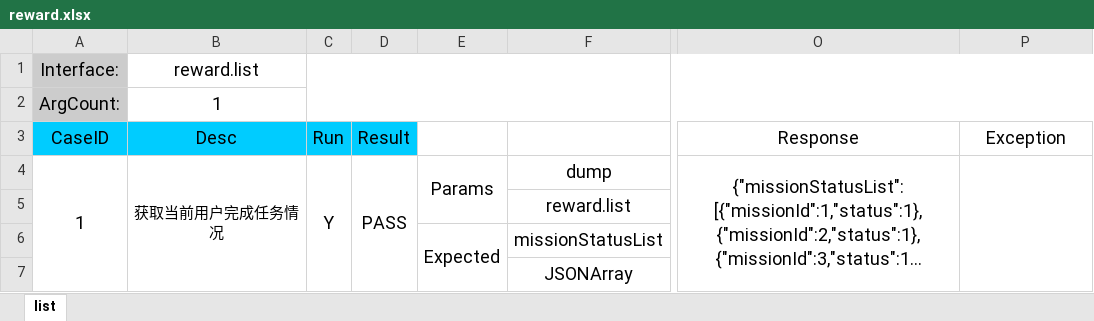
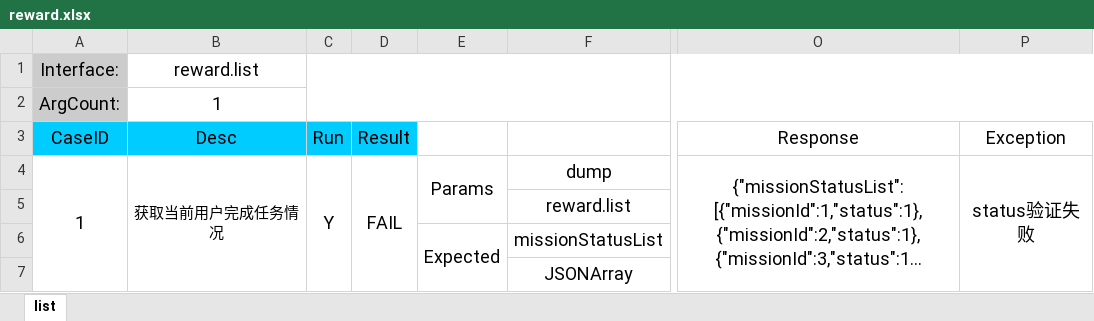
Before and after one commit to BrianPei/WIFI, an Excel workbook: BMW_IAT/resources/reward.xlsx, sheet list, drawn as a sheet; only a part is shown, gaps mark what is left out; long unchanged cells end in …; values as stored, in another font and other column widths than the file's, no borders; the diff names each change by its address in the sheet, - before the commit and + after, or states it on an @@ line.

```diff
--- a/BMW_IAT/resources/reward.xlsx (sheet list)
+++ b/BMW_IAT/resources/reward.xlsx (sheet list)
-D4 (Result): PASS
+D4 (Result): FAIL
-P4 (Exception): (empty)
+P4 (Exception): status验证失败
```
Also changed, not shown: BMW_IAT/resources/user.xlsx, 17 other files.
